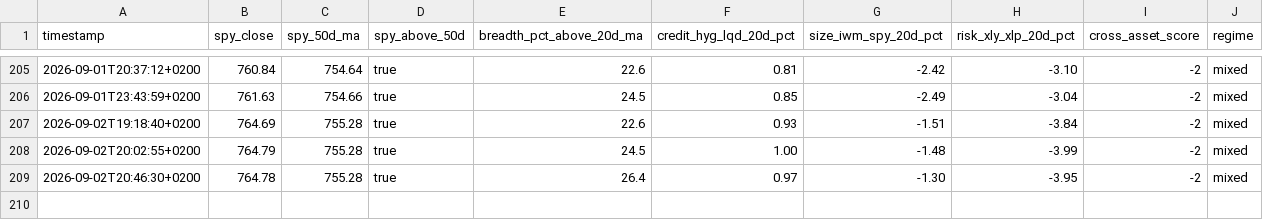
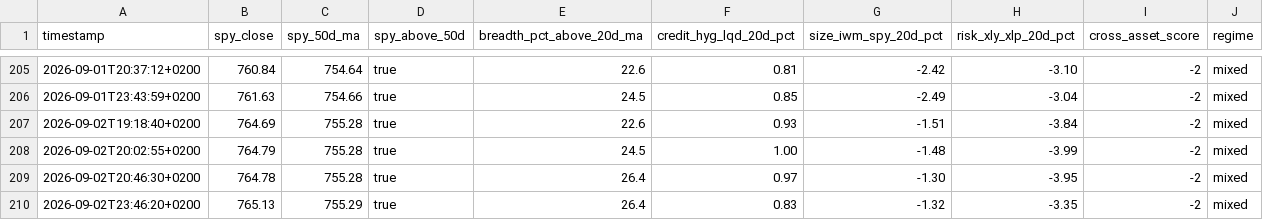
Before and after one commit to Toeffer/TradingJournal, a CSV file: data/market_regime.csv, drawn as a sheet; only a part is shown, gaps mark what is left out.

```diff
--- a/data/market_regime.csv
+++ b/data/market_regime.csv
@@ -209 +209,2 @@ timestamp,spy_close,spy_50d_ma,spy_above_50d,breadth_pct_above_20d_ma,credit_hyg
 2026-09-02T20:46:30+0200,764.78,755.28,true,26.4,0.97,-1.30,-3.95,-2,mixed
+2026-09-02T23:46:20+0200,765.13,755.29,true,26.4,0.83,-1.32,-3.35,-2,mixed
```
Also changed, not shown: 4 other files.
